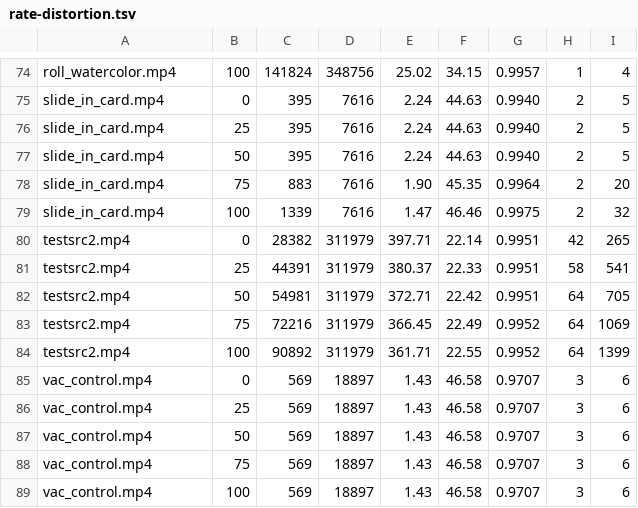
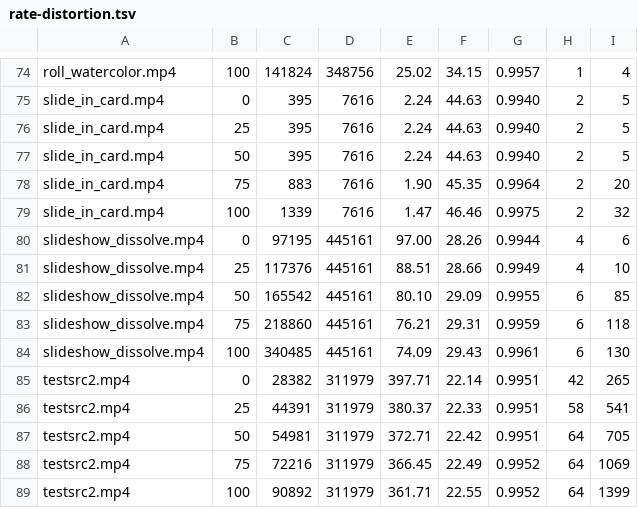
Before and after one commit to ShreehariA/vac, a TSV file: benches/rate-distortion.tsv, drawn as a sheet; only a part is shown, gaps mark what is left out; the shorter side is filled out with more unchanged rows.

```diff
--- a/benches/rate-distortion.tsv
+++ b/benches/rate-distortion.tsv
@@ -79,2 +79,7 @@ slide_in_card.mp4	75	883	7616	1.90	45.35	0.9964	2	20
 slide_in_card.mp4	100	1339	7616	1.47	46.46	0.9975	2	32
+slideshow_dissolve.mp4	0	97195	445161	97.00	28.26	0.9944	4	6
+slideshow_dissolve.mp4	25	117376	445161	88.51	28.66	0.9949	4	10
+slideshow_dissolve.mp4	50	165542	445161	80.10	29.09	0.9955	6	85
+slideshow_dissolve.mp4	75	218860	445161	76.21	29.31	0.9959	6	118
+slideshow_dissolve.mp4	100	340485	445161	74.09	29.43	0.9961	6	130
 testsrc2.mp4	0	28382	311979	397.71	22.14	0.9951	42	265
```
Also changed, not shown: benches/corpus-baseline.tsv, 13 other files.
